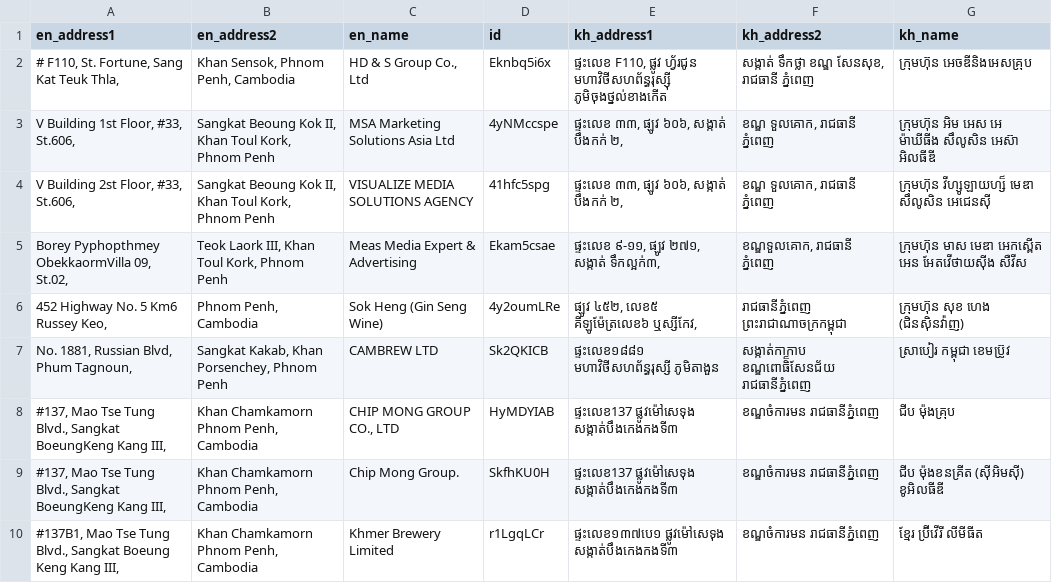
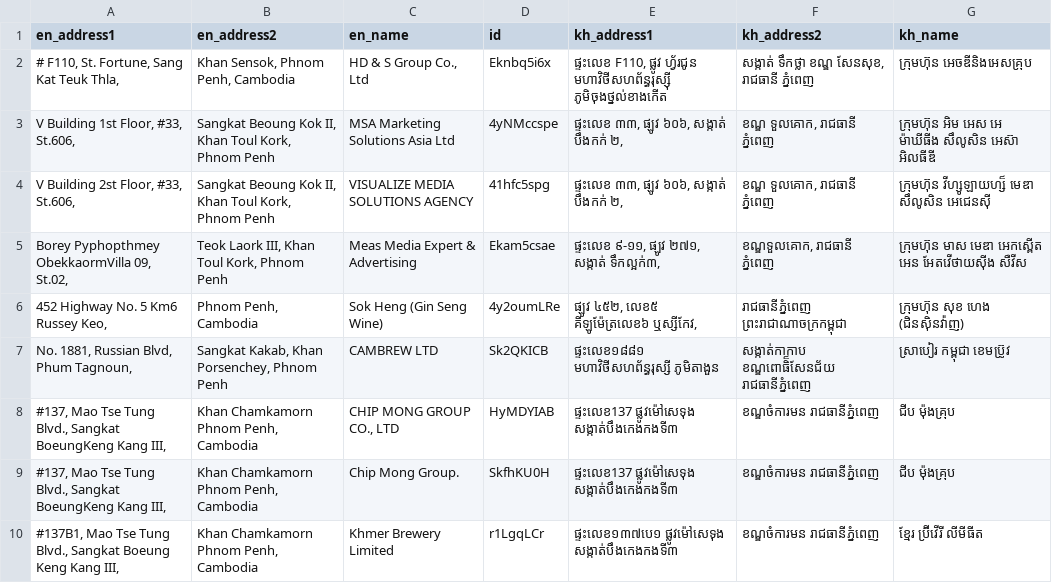
Before and after one commit to chamnap/prn2xls_electron, a CSV file: customers.csv, drawn as a sheet.

Commit message:
update customers.csv

```diff
--- a/customers.csv
+++ b/customers.csv
@@ -8,3 +8,3 @@
 "#137, Mao Tse Tung Blvd., Sangkat BoeungKeng Kang III,","Khan Chamkamorn Phnom Penh, Cambodia","CHIP MONG GROUP CO., LTD","HyMDYIAB","ផ្ទះលេខ137 ផ្លូវម៉ៅសេទុង សង្កាត់បឹងកេងកងទី៣","ខណ្ឌចំការមន រាជធានីភ្នំពេញ","ជីប ម៉ុងគ្រុប"
-"#137, Mao Tse Tung Blvd., Sangkat BoeungKeng Kang III,","Khan Chamkamorn Phnom Penh, Cambodia","Chip Mong Group.","SkfhKU0H","ផ្ទះលេខ137 ផ្លូវម៉ៅសេទុង សង្កាត់បឹងកេងកងទី៣","ខណ្ឌចំការមន រាជធានីភ្នំពេញ","ជីប ម៉ុងខនគ្រីត (ស៊ីអិមស៊ី) ខូអិលធីឌី"
+"#137, Mao Tse Tung Blvd., Sangkat BoeungKeng Kang III,","Khan Chamkamorn Phnom Penh, Cambodia","Chip Mong Group.","SkfhKU0H","ផ្ទះលេខ137 ផ្លូវម៉ៅសេទុង សង្កាត់បឹងកេងកងទី៣","ខណ្ឌចំការមន រាជធានីភ្នំពេញ","ជីប ម៉ុងគ្រុប"
 "#137B1, Mao Tse Tung Blvd., Sangkat Boeung Keng Kang III,","Khan Chamkamorn Phnom Penh, Cambodia","Khmer Brewery Limited","r1LgqLCr","ផ្ទះលេខ១៣៧បេ១ ផ្លូវម៉ៅសេទុង សង្កាត់បឹងកេងកងទី៣","ខណ្ឌចំការមន រាជធានីភ្នំពេញ","ខ្មែរ ប្រ៊ីវើរី លីមីធីត"
```
